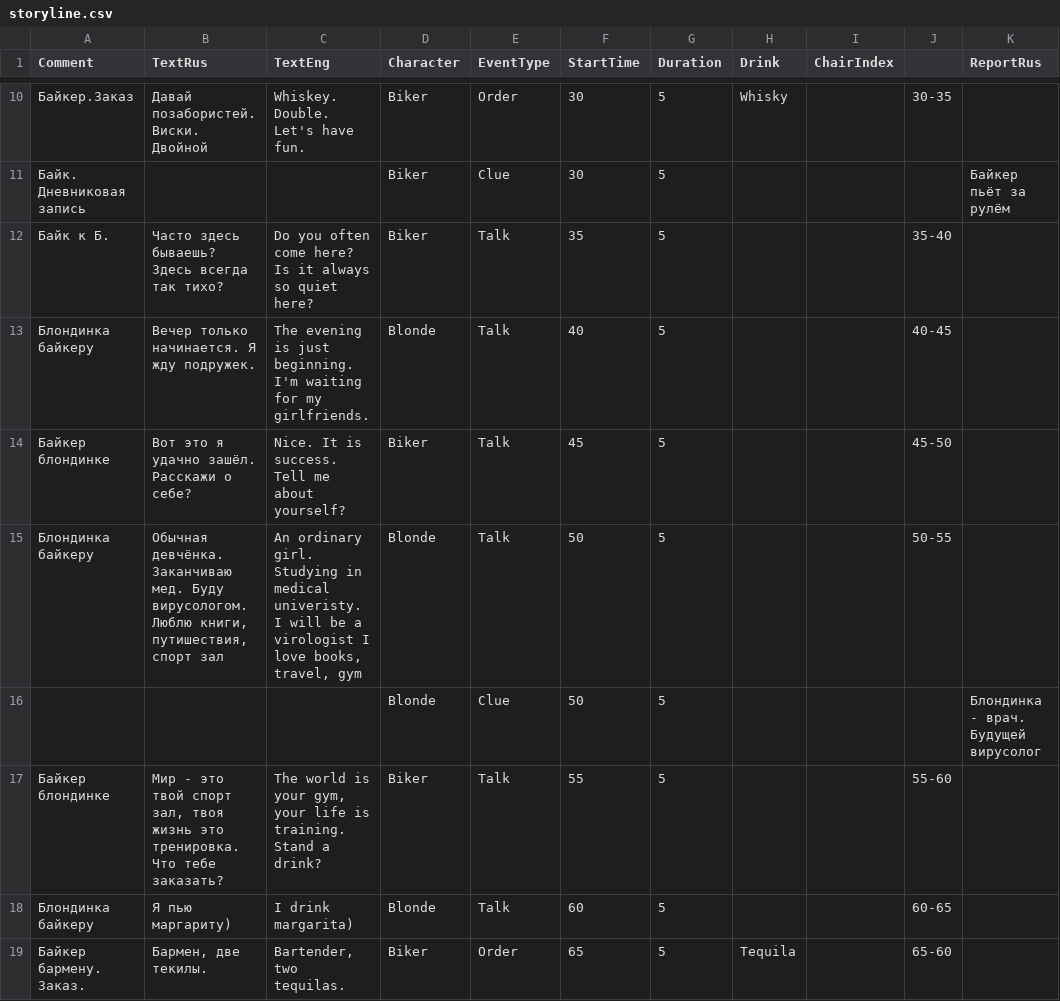
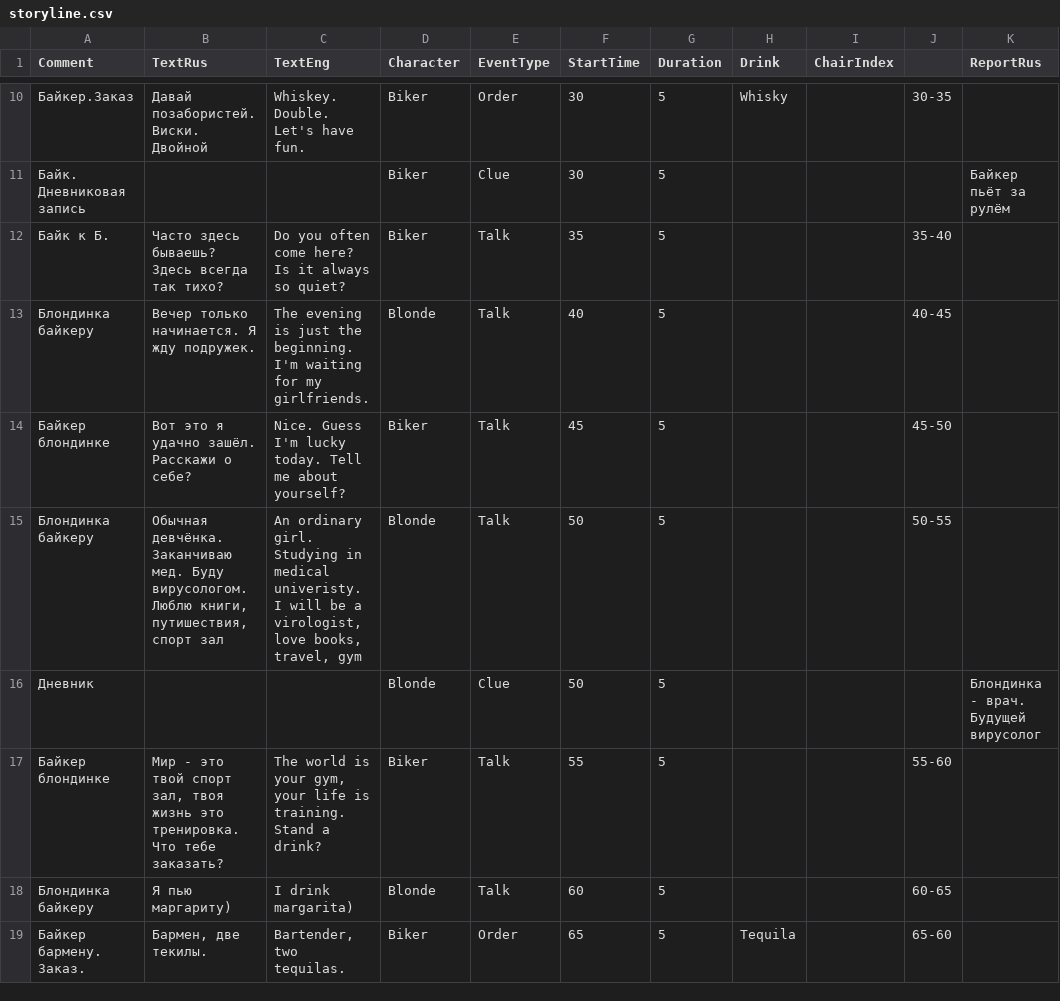
Before and after one commit to matthewpoletin/LD47, a CSV file: Assets/Media/storyline.csv, drawn as a sheet; only a part is shown, gaps mark what is left out; the diff covers the shown part only; the diff names each change by its address in the sheet, - before the commit and + after, or states it on an @@ line.

```diff
--- a/Assets/Media/storyline.csv
+++ b/Assets/Media/storyline.csv
-C12 (TextEng): …always so quiet here?
+C12 (TextEng): …always so quiet?
-C13 (TextEng): …is just beginning. I'm…
+C13 (TextEng): …is just the beginning. I'm…
-C14 (TextEng): Nice. It is success. Tell me…
+C14 (TextEng): Nice. Guess I'm lucky today. Tell me…
-C15 (TextEng): …be a virologist I love books,…
+C15 (TextEng): …be a virologist, love books,…
-A16 (Comment): (empty)
+A16 (Comment): Дневник
```
Also changed, not shown: 3 added rows, 3 removed rows and 59 edited cells elsewhere in this file, 5 other files.
